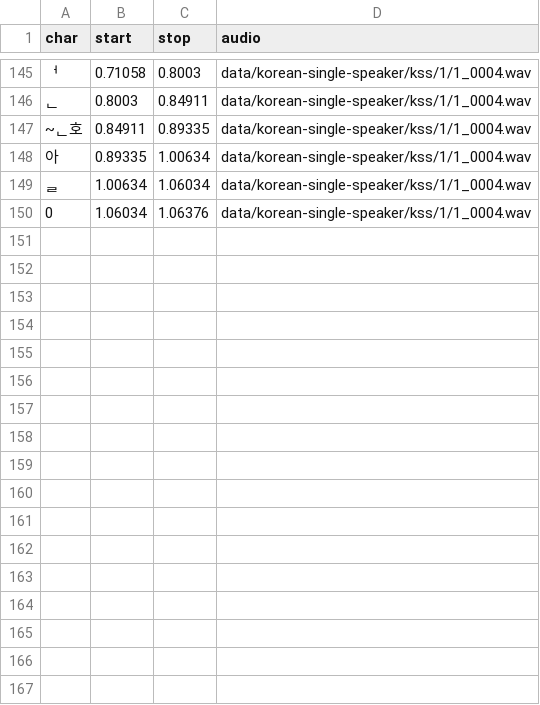
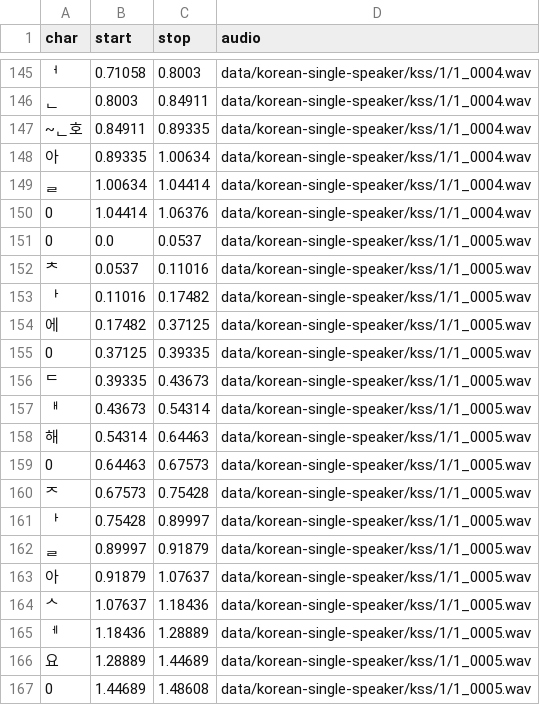
Before and after one commit to forforf/korean-ml, a CSV file: data/korean-single-speaker/kss_chunks/chunk_char.csv, drawn as a sheet; only a part is shown, gaps mark what is left out.

```diff
--- a/data/korean-single-speaker/kss_chunks/chunk_char.csv
+++ b/data/korean-single-speaker/kss_chunks/chunk_char.csv
@@ -148,3 +148,20 @@ char,start,stop,audio
 아,0.89335,1.00634,data/korean-single-speaker/kss/1/1_0004.wav
-ᆯ,1.00634,1.06034,data/korean-single-speaker/kss/1/1_0004.wav
-0,1.06034,1.06376,data/korean-single-speaker/kss/1/1_0004.wav
+ᆯ,1.00634,1.04414,data/korean-single-speaker/kss/1/1_0004.wav
+0,1.04414,1.06376,data/korean-single-speaker/kss/1/1_0004.wav
+0,0.0,0.0537,data/korean-single-speaker/kss/1/1_0005.wav
+ ᄎ,0.0537,0.11016,data/korean-single-speaker/kss/1/1_0005.wav
+ᅡ,0.11016,0.17482,data/korean-single-speaker/kss/1/1_0005.wav
+에,0.17482,0.37125,data/korean-single-speaker/kss/1/1_0005.wav
+0,0.37125,0.39335,data/korean-single-speaker/kss/1/1_0005.wav
+ᄃ,0.39335,0.43673,data/korean-single-speaker/kss/1/1_0005.wav
+ᅢ,0.43673,0.54314,data/korean-single-speaker/kss/1/1_0005.wav
+해,0.54314,0.64463,data/korean-single-speaker/kss/1/1_0005.wav
+0,0.64463,0.67573,data/korean-single-speaker/kss/1/1_0005.wav
+ ᄌ,0.67573,0.75428,data/korean-single-speaker/kss/1/1_0005.wav
+ᅡ,0.75428,0.89997,data/korean-single-speaker/kss/1/1_0005.wav
+ᆯ,0.89997,0.91879,data/korean-single-speaker/kss/1/1_0005.wav
+아,0.91879,1.07637,data/korean-single-speaker/kss/1/1_0005.wav
+ᄉ,1.07637,1.18436,data/korean-single-speaker/kss/1/1_0005.wav
+ᅦ,1.18436,1.28889,data/korean-single-speaker/kss/1/1_0005.wav
+요,1.28889,1.44689,data/korean-single-speaker/kss/1/1_0005.wav
+0 ,1.44689,1.48608,data/korean-single-speaker/kss/1/1_0005.wav
```
Also changed, not shown: data/korean-single-speaker/kss_chunks/chunk_syl.csv, 28 other files.
